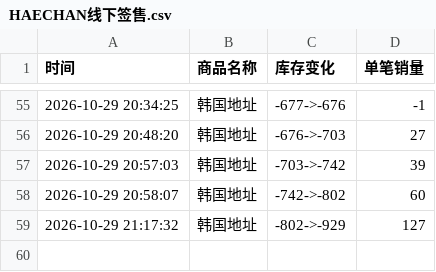
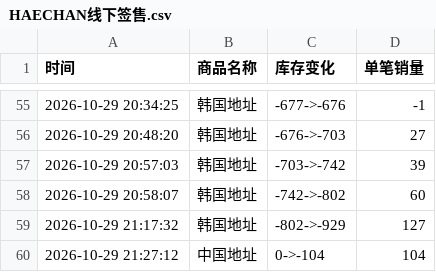
Before and after one commit to Juineii/nctdream_k41029, a CSV file: HAECHAN线下签售.csv, drawn as a sheet; only a part is shown, gaps mark what is left out; the diff names each change by its address in the sheet, - before the commit and + after, or states it on an @@ line.

Commit message:
自动更新数据 2026-10-29 21:27:25

```diff
--- a/HAECHAN线下签售.csv
+++ b/HAECHAN线下签售.csv
+row 60: 2026-10-29 21:27:12 | 中国地址 | 0->-104 | 104
```
